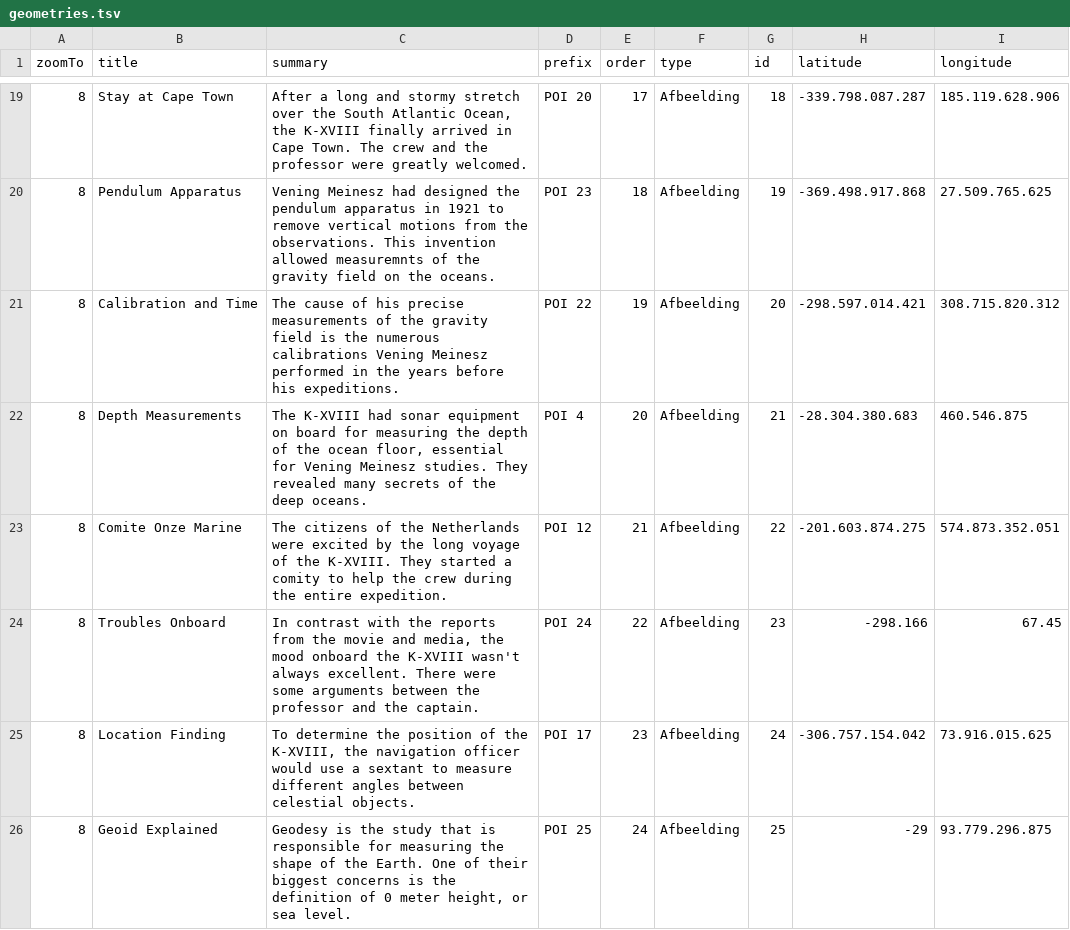
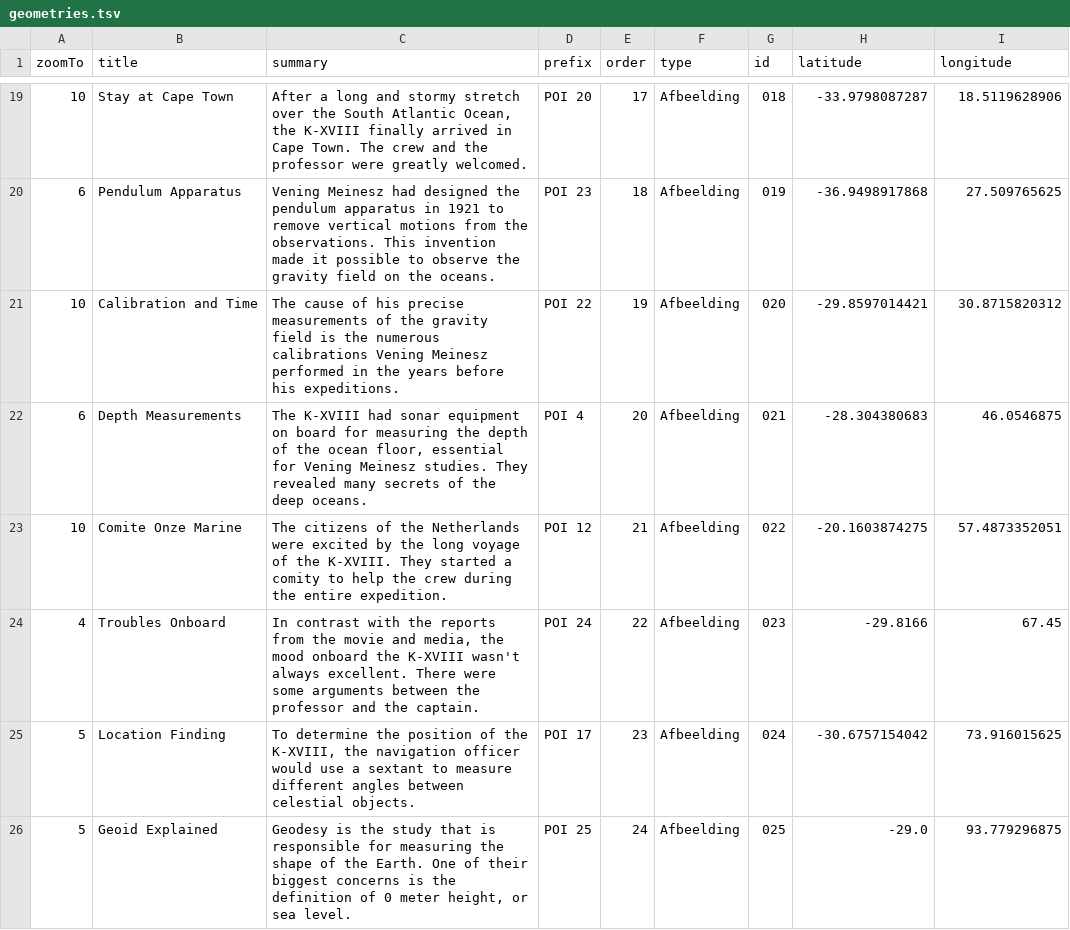
Before and after one commit to ndkv/expeditiewikipedia, a TSV file: data/vening-meinesz/geometries.tsv, drawn as a sheet; only a part is shown, gaps mark what is left out; the diff covers the shown part only.

Commit message:
set VM zoom levels, fix minor bugs

```diff
--- a/data/vening-meinesz/geometries.tsv
+++ b/data/vening-meinesz/geometries.tsv
@@ -19,8 +19,8 @@ zoomTo	title	summary	prefix	order	type	id	latitude	longitude
-8	Stay at Cape Town	After a long and stormy stretch over the South Atlantic Ocean, the K-XVIII finally arrived in Cape Town. The crew and the professor were greatly welcomed. 	POI 20	17	Afbeelding	18	-339.798.087.287	185.119.628.906
-8	Pendulum Apparatus	Vening Meinesz had designed the pendulum apparatus in 1921 to remove vertical motions from the observations. This invention allowed measuremnts of the gravity field on the oceans.	POI 23	18	Afbeelding	19	-369.498.917.868	27.509.765.625
-8	Calibration and Time	The cause of his precise measurements of the gravity field is the numerous calibrations Vening Meinesz performed in the years before his expeditions. 	POI 22	19	Afbeelding	20	-298.597.014.421	308.715.820.312
-8	Depth Measurements	The K-XVIII had sonar equipment on board for measuring the depth of the ocean floor, essential for Vening Meinesz studies. They revealed many secrets of the deep oceans. 	POI 4	20	Afbeelding	21	-28.304.380.683	460.546.875
-8	Comite Onze Marine	The citizens of the Netherlands were excited by the long voyage of the K-XVIII. They started a comity to help the crew during the entire expedition.	POI 12	21	Afbeelding	22	-201.603.874.275	574.873.352.051
-8	Troubles Onboard	In contrast with the reports from the movie and media, the mood onboard the K-XVIII wasn't always excellent. There were some arguments between the professor and the captain. 	POI 24	22	Afbeelding	23	-298.166	67.45
-8	Location Finding	To determine the position of the K-XVIII, the navigation officer would use a sextant to measure different angles between celestial objects.  	POI 17	23	Afbeelding	24	-306.757.154.042	73.916.015.625
-8	Geoid Explained	Geodesy is the study that is responsible for measuring the shape of the Earth. One of their biggest concerns is the definition of 0 meter height, or sea level. 	POI 25	24	Afbeelding	25	-29	93.779.296.875
+10	Stay at Cape Town	After a long and stormy stretch over the South Atlantic Ocean, the K-XVIII finally arrived in Cape Town. The crew and the professor were greatly welcomed. 	POI 20	17	Afbeelding	018	-33.9798087287	18.5119628906
+6	Pendulum Apparatus	Vening Meinesz had designed the pendulum apparatus in 1921 to remove vertical motions from the observations. This invention made it possible to observe the gravity field on the oceans.	POI 23	18	Afbeelding	019	-36.9498917868	27.509765625
+10	Calibration and Time	The cause of his precise measurements of the gravity field is the numerous calibrations Vening Meinesz performed in the years before his expeditions. 	POI 22	19	Afbeelding	020	-29.8597014421	30.8715820312
+6	Depth Measurements	The K-XVIII had sonar equipment on board for measuring the depth of the ocean floor, essential for Vening Meinesz studies. They revealed many secrets of the deep oceans. 	POI 4	20	Afbeelding	021	-28.304380683	46.0546875
+10	Comite Onze Marine	The citizens of the Netherlands were excited by the long voyage of the K-XVIII. They started a comity to help the crew during the entire expedition.	POI 12	21	Afbeelding	022	-20.1603874275	57.4873352051
+4	Troubles Onboard	In contrast with the reports from the movie and media, the mood onboard the K-XVIII wasn't always excellent. There were some arguments between the professor and the captain. 	POI 24	22	Afbeelding	023	-29.8166	67.45
+5	Location Finding	To determine the position of the K-XVIII, the navigation officer would use a sextant to measure different angles between celestial objects.  	POI 17	23	Afbeelding	024	-30.6757154042	73.916015625
+5	Geoid Explained	Geodesy is the study that is responsible for measuring the shape of the Earth. One of their biggest concerns is the definition of 0 meter height, or sea level. 	POI 25	24	Afbeelding	025	-29.0	93.779296875
```
Also changed, not shown: 84 edited cells elsewhere in this file, 3 other files.
